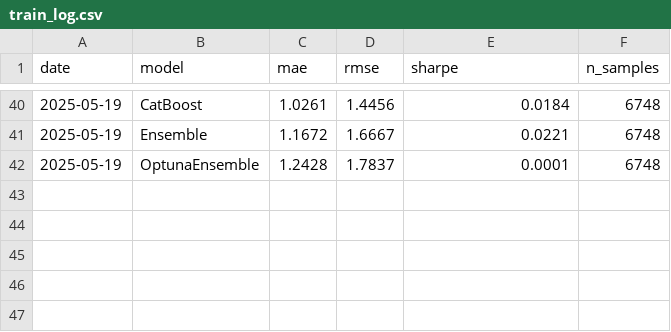
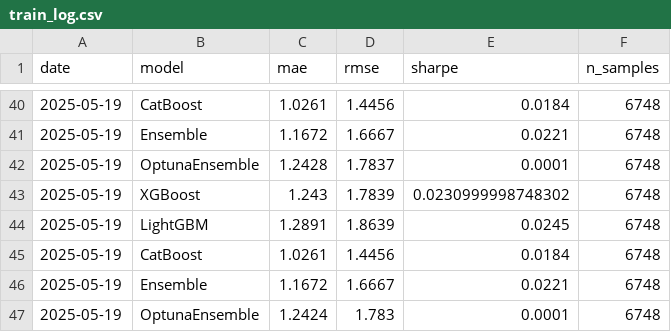
Before and after one commit to amfs11/momentum-dashboard, a CSV file: scripts/logs/train_log.csv, drawn as a sheet; only a part is shown, gaps mark what is left out.

```diff
--- a/scripts/logs/train_log.csv
+++ b/scripts/logs/train_log.csv
@@ -42 +42,6 @@ date,model,mae,rmse,sharpe,n_samples
 2025-05-19,OptunaEnsemble,1.2428,1.7837,0.0001,6748
+2025-05-19,XGBoost,1.243,1.7839,0.0230999998748302,6748
+2025-05-19,LightGBM,1.2891,1.8639,0.0245,6748
+2025-05-19,CatBoost,1.0261,1.4456,0.0184,6748
+2025-05-19,Ensemble,1.1672,1.6667,0.0221,6748
+2025-05-19,OptunaEnsemble,1.2424,1.783,0.0001,6748
```
Also changed, not shown: scripts/logs/backtest_monthly_summary.csv, scripts/logs/backtest_per_ticker.csv, 10 other files.
